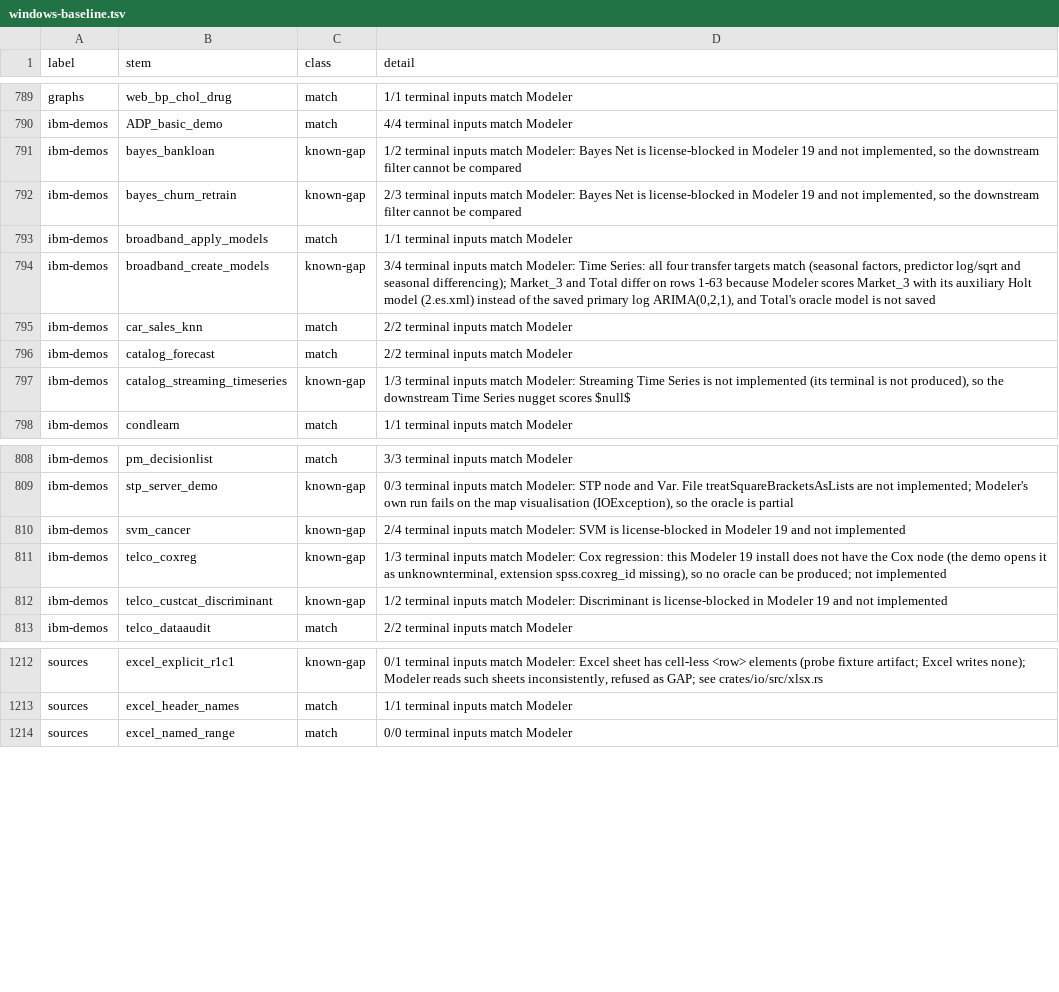
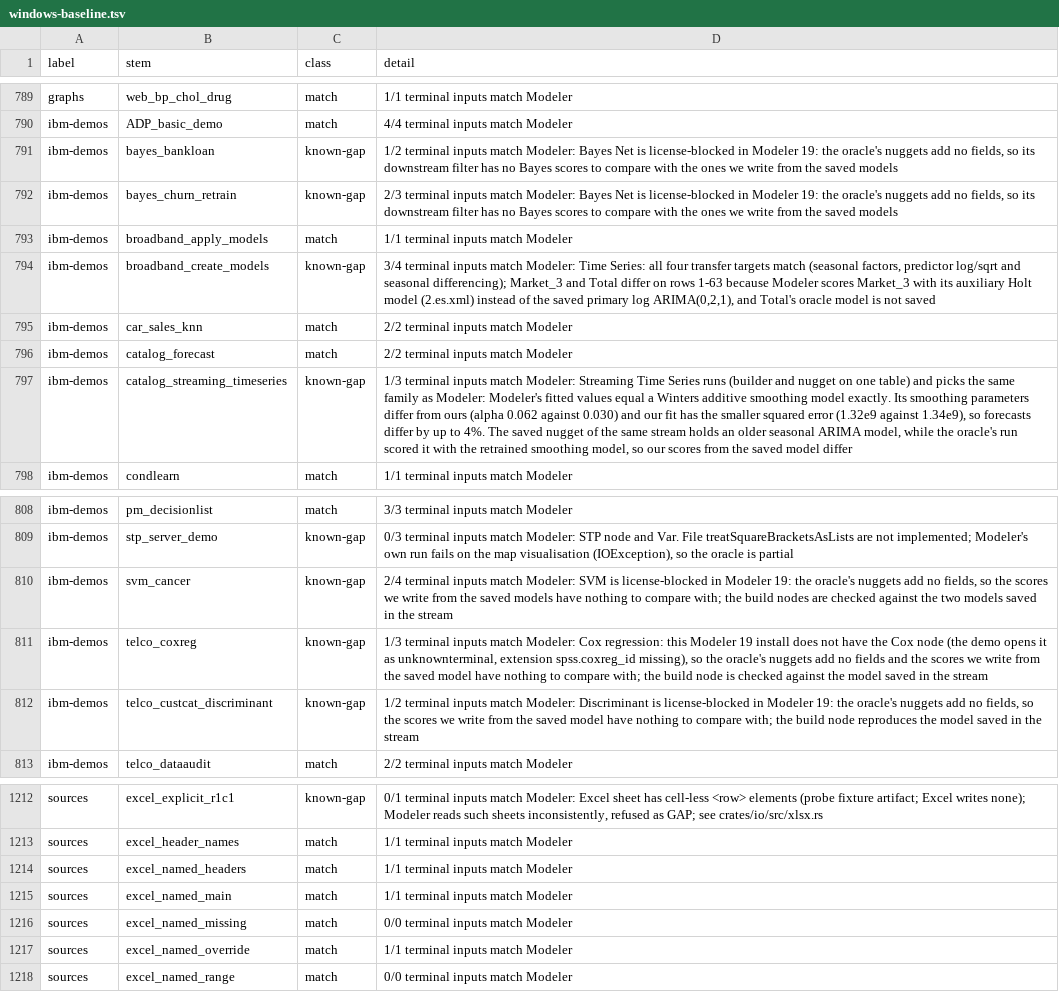
Before and after one commit to witold-andelie/data-mining-software, a TSV file: docs/mac/windows-baseline.tsv, drawn as a sheet; only a part is shown, gaps mark what is left out; the diff names each change by its address in the sheet, - before the commit and + after, or states it on an @@ line.

```diff
--- a/docs/mac/windows-baseline.tsv
+++ b/docs/mac/windows-baseline.tsv
-D791 (detail): …in Modeler 19 and not implemented, so the downstream filter cannot be compared
+D791 (detail): …in Modeler 19: the oracle's nuggets add no fields, so its downstream filter has no Bayes scores to compare with the ones we write from the saved models
-D792 (detail): …in Modeler 19 and not implemented, so the downstream filter cannot be compared
+D792 (detail): …in Modeler 19: the oracle's nuggets add no fields, so its downstream filter has no Bayes scores to compare with the ones we write from the saved models
-D797 (detail): …Time Series is not implemented (its terminal is not produced), so the downstream Time Series nugget scores $null$
+D797 (detail): …Time Series runs (builder and nugget on one table) and picks the same family as Modeler: Modeler's fitted values equal a Winters additive smoothing model exactly. Its smoothing parameters differ from ours (alpha 0.062 against 0.030) and our fit has the smaller squared error (1.32e9 against 1.34e9), so forecasts differ by up to 4%. The saved nugget of the same stream holds an older seasonal ARIMA model, while the oracle's run scored it with the retrained smoothing model, so our scores from the saved model differ
-D810 (detail): …in Modeler 19 and not implemented
+D810 (detail): …in Modeler 19: the oracle's nuggets add no fields, so the scores we write from the saved models have nothing to compare with; the build nodes are checked against the two models saved in the stream
-D811 (detail): …missing), so no oracle can be produced; not implemented
+D811 (detail): …missing), so the oracle's nuggets add no fields and the scores we write from the saved model have nothing to compare with; the build node is checked against the model saved in the stream
-D812 (detail): …in Modeler 19 and not implemented
+D812 (detail): …in Modeler 19: the oracle's nuggets add no fields, so the scores we write from the saved model have nothing to compare with; the build node reproduces the model saved in the stream
+row 1214: sources | excel_named_headers | match | 1/1 terminal inputs match Modeler
+row 1215: sources | excel_named_main | match | 1/1 terminal inputs match Modeler
+row 1216: sources | excel_named_missing | match | 0/0 terminal inputs match Modeler
+row 1217: sources | excel_named_override | match | 1/1 terminal inputs match Modeler
```
